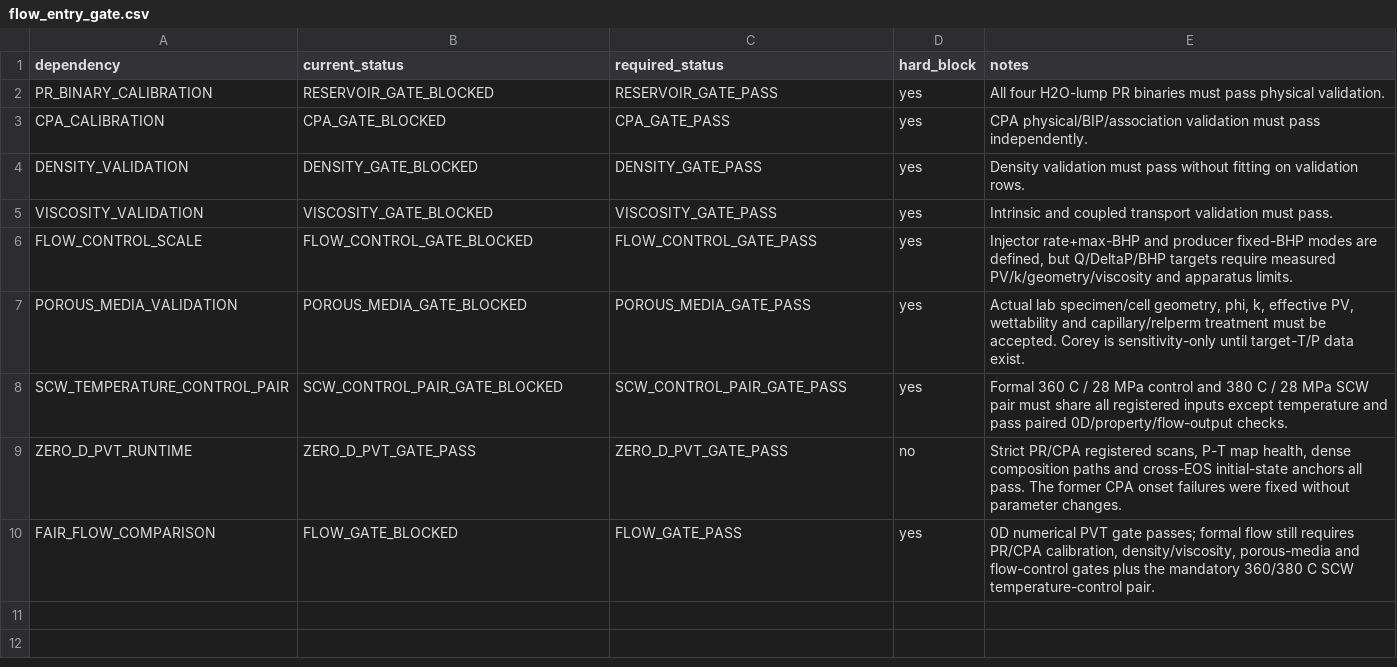
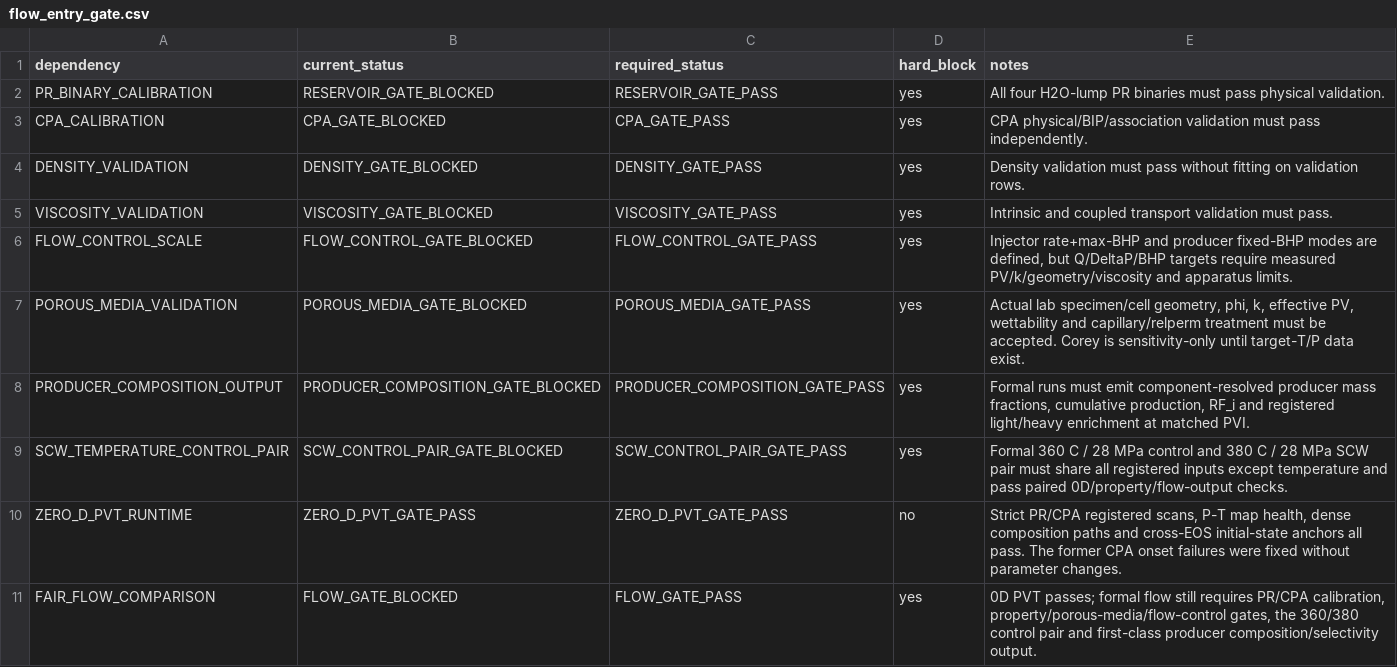
Before and after one commit to lihuihnu/nonenone, a CSV file: case/scw_kerogen_lumped_flow_study/pvt_acceptance/flow_entry_gate.csv, drawn as a sheet.

Commit message:
docs(scw-kerogen): require producer composition as flow hard gate

```diff
--- a/case/scw_kerogen_lumped_flow_study/pvt_acceptance/flow_entry_gate.csv
+++ b/case/scw_kerogen_lumped_flow_study/pvt_acceptance/flow_entry_gate.csv
@@ -7,4 +7,5 @@ FLOW_CONTROL_SCALE,FLOW_CONTROL_GATE_BLOCKED,FLOW_CONTROL_GATE_PASS,yes,"Injecto
 POROUS_MEDIA_VALIDATION,POROUS_MEDIA_GATE_BLOCKED,POROUS_MEDIA_GATE_PASS,yes,"Actual lab specimen/cell geometry, phi, k, effective PV, wettability and capillary/relperm treatment must be accepted. Corey is sensitivity-only until target-T/P data exist."
+PRODUCER_COMPOSITION_OUTPUT,PRODUCER_COMPOSITION_GATE_BLOCKED,PRODUCER_COMPOSITION_GATE_PASS,yes,"Formal runs must emit component-resolved producer mass fractions, cumulative production, RF_i and registered light/heavy enrichment at matched PVI."
 SCW_TEMPERATURE_CONTROL_PAIR,SCW_CONTROL_PAIR_GATE_BLOCKED,SCW_CONTROL_PAIR_GATE_PASS,yes,"Formal 360 C / 28 MPa control and 380 C / 28 MPa SCW pair must share all registered inputs except temperature and pass paired 0D/property/flow-output checks."
 ZERO_D_PVT_RUNTIME,ZERO_D_PVT_GATE_PASS,ZERO_D_PVT_GATE_PASS,no,"Strict PR/CPA registered scans, P-T map health, dense composition paths and cross-EOS initial-state anchors all pass. The former CPA onset failures were fixed without parameter changes."
-FAIR_FLOW_COMPARISON,FLOW_GATE_BLOCKED,FLOW_GATE_PASS,yes,"0D numerical PVT gate passes; formal flow still requires PR/CPA calibration, density/viscosity, porous-media and flow-control gates plus the mandatory 360/380 C SCW temperature-control pair."
+FAIR_FLOW_COMPARISON,FLOW_GATE_BLOCKED,FLOW_GATE_PASS,yes,"0D PVT passes; formal flow still requires PR/CPA calibration, property/porous-media/flow-control gates, the 360/380 control pair and first-class producer composition/selectivity output."
```
